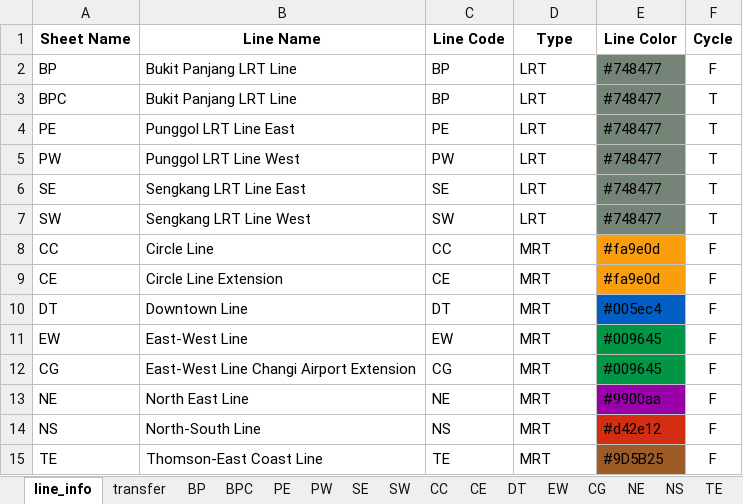
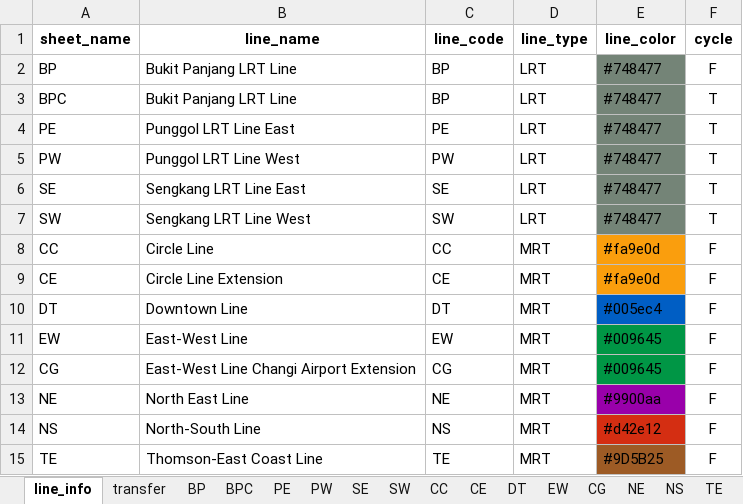
Before and after one commit to veager/VeDa-Public-Transit-Network, an Excel workbook: Singapore/metro/station_line_list/station_list.xlsx, sheet line_info, drawn as a sheet; values as stored, in another font and other column widths than the file's, no borders; removed rows and columns are numbered as before the commit, all else as after; the diff names each change by its address in the sheet, - before the commit and + after, or states it on an @@ line.

```diff
--- a/Singapore/metro/station_line_list/station_list.xlsx (sheet line_info)
+++ b/Singapore/metro/station_line_list/station_list.xlsx (sheet line_info)
-row 1: Sheet Name | Line Name | Line Code | Type | Line Color | Cycle
+row 1: sheet_name | line_name | line_code | line_type | line_color | cycle
```
Also changed, not shown: 3 other files.
